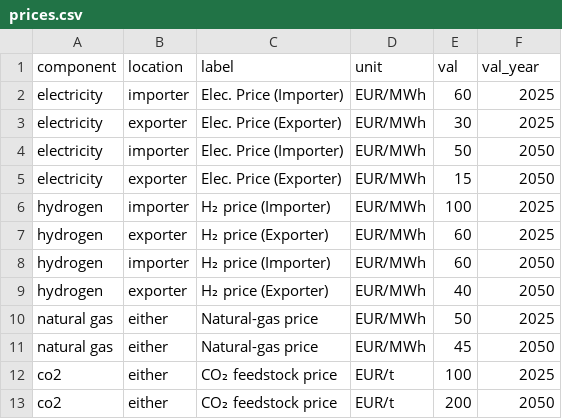
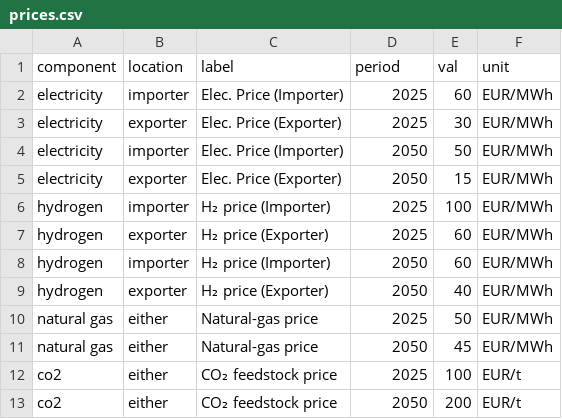
Before and after one commit to PhilippVerpoort/green-value-chains, a CSV file: input/data/prices.csv, drawn as a sheet.

```diff
--- a/input/data/prices.csv
+++ b/input/data/prices.csv
@@ -1,13 +1,13 @@
-component,location,label,unit,val,val_year
-electricity,importer,Elec. Price (Importer),EUR/MWh,60,2025
-electricity,exporter,Elec. Price (Exporter),EUR/MWh,30,2025
-electricity,importer,Elec. Price (Importer),EUR/MWh,50,2050
-electricity,exporter,Elec. Price (Exporter),EUR/MWh,15,2050
-hydrogen,importer,H₂ price (Importer),EUR/MWh,100,2025
-hydrogen,exporter,H₂ price (Exporter),EUR/MWh,60,2025
-hydrogen,importer,H₂ price (Importer),EUR/MWh,60,2050
-hydrogen,exporter,H₂ price (Exporter),EUR/MWh,40,2050
-natural gas,either,Natural-gas price,EUR/MWh,50,2025
-natural gas,either,Natural-gas price,EUR/MWh,45,2050
-co2,either,CO₂ feedstock price,EUR/t,100,2025
-co2,either,CO₂ feedstock price,EUR/t,200,2050
+component,location,label,period,val,unit
+electricity,importer,Elec. Price (Importer),2025,60,EUR/MWh
+electricity,exporter,Elec. Price (Exporter),2025,30,EUR/MWh
+electricity,importer,Elec. Price (Importer),2050,50,EUR/MWh
+electricity,exporter,Elec. Price (Exporter),2050,15,EUR/MWh
+hydrogen,importer,H₂ price (Importer),2025,100,EUR/MWh
+hydrogen,exporter,H₂ price (Exporter),2025,60,EUR/MWh
+hydrogen,importer,H₂ price (Importer),2050,60,EUR/MWh
+hydrogen,exporter,H₂ price (Exporter),2050,40,EUR/MWh
+natural gas,either,Natural-gas price,2025,50,EUR/MWh
+natural gas,either,Natural-gas price,2050,45,EUR/MWh
+co2,either,CO₂ feedstock price,2025,100,EUR/t
+co2,either,CO₂ feedstock price,2050,200,EUR/t
```
Also changed, not shown: input/data/technologies.csv, 9 other files.
